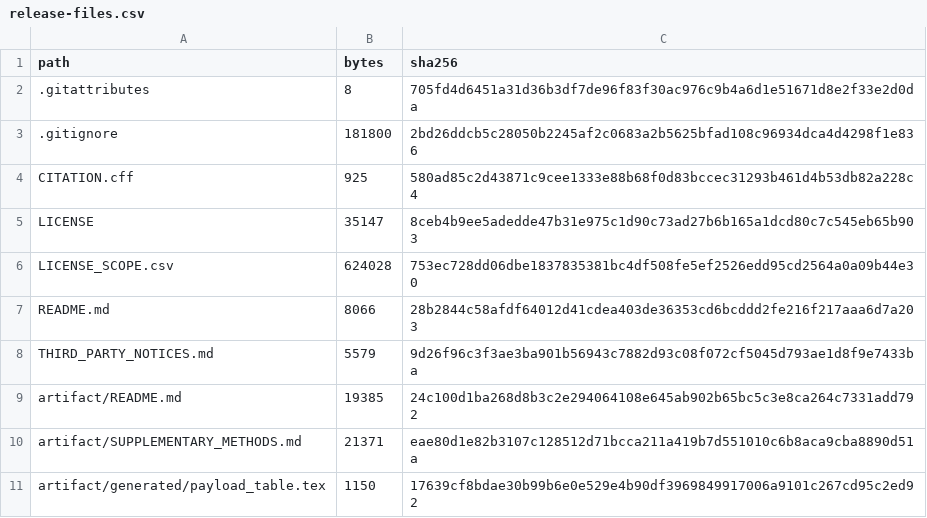
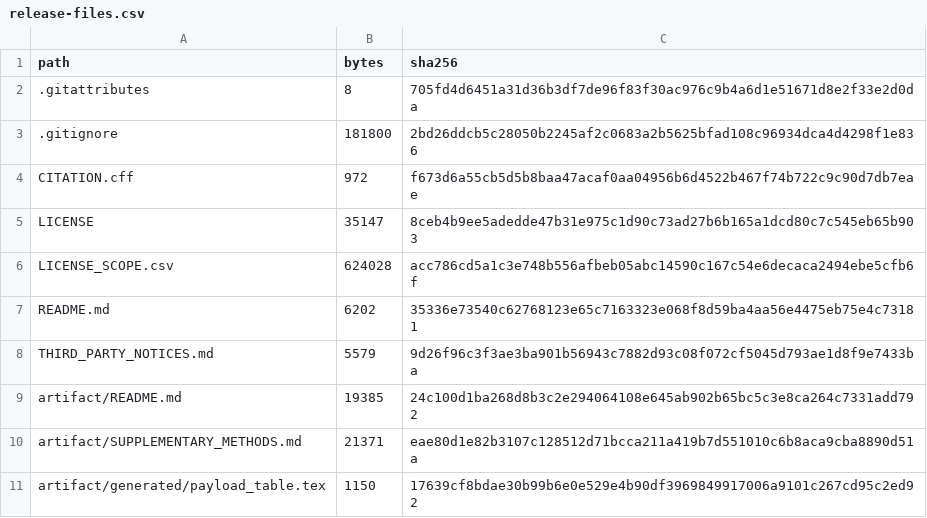
Before and after one commit to sea0114/single-query-packed-multi-record-xpir-for-JISA, a CSV file: manifests/release-files.csv, drawn as a sheet; only a part is shown; the diff covers the shown part only.

```diff
--- a/manifests/release-files.csv
+++ b/manifests/release-files.csv
@@ -3,6 +3,6 @@ path,bytes,sha256
 .gitignore,181800,2bd26ddcb5c28050b2245af2c0683a2b5625bfad108c96934dca4d4298f1e836
-CITATION.cff,925,580ad85c2d43871c9cee1333e88b68f0d83bccec31293b461d4b53db82a228c4
+CITATION.cff,972,f673d6a55cb5d5b8baa47acaf0aa04956b6d4522b467f74b722c9c90d7db7eae
 LICENSE,35147,8ceb4b9ee5adedde47b31e975c1d90c73ad27b6b165a1dcd80c7c545eb65b903
-LICENSE_SCOPE.csv,624028,753ec728dd06dbe1837835381bc4df508fe5ef2526edd95cd2564a0a09b44e30
-README.md,8066,28b2844c58afdf64012d41cdea403de36353cd6bcddd2fe216f217aaa6d7a203
+LICENSE_SCOPE.csv,624028,acc786cd5a1c3e748b556afbeb05abc14590c167c54e6decaca2494ebe5cfb6f
+README.md,6202,35336e73540c62768123e65c7163323e068f8d59ba4aa56e4475eb75e4c73181
 THIRD_PARTY_NOTICES.md,5579,9d26f96c3f3ae3ba901b56943c7882d93c08f072cf5045d793ae1d8f9e7433ba
```
Also changed, not shown: 6 added rows and 14 edited cells elsewhere in this file, LICENSE_SCOPE.csv, 16 other files.
